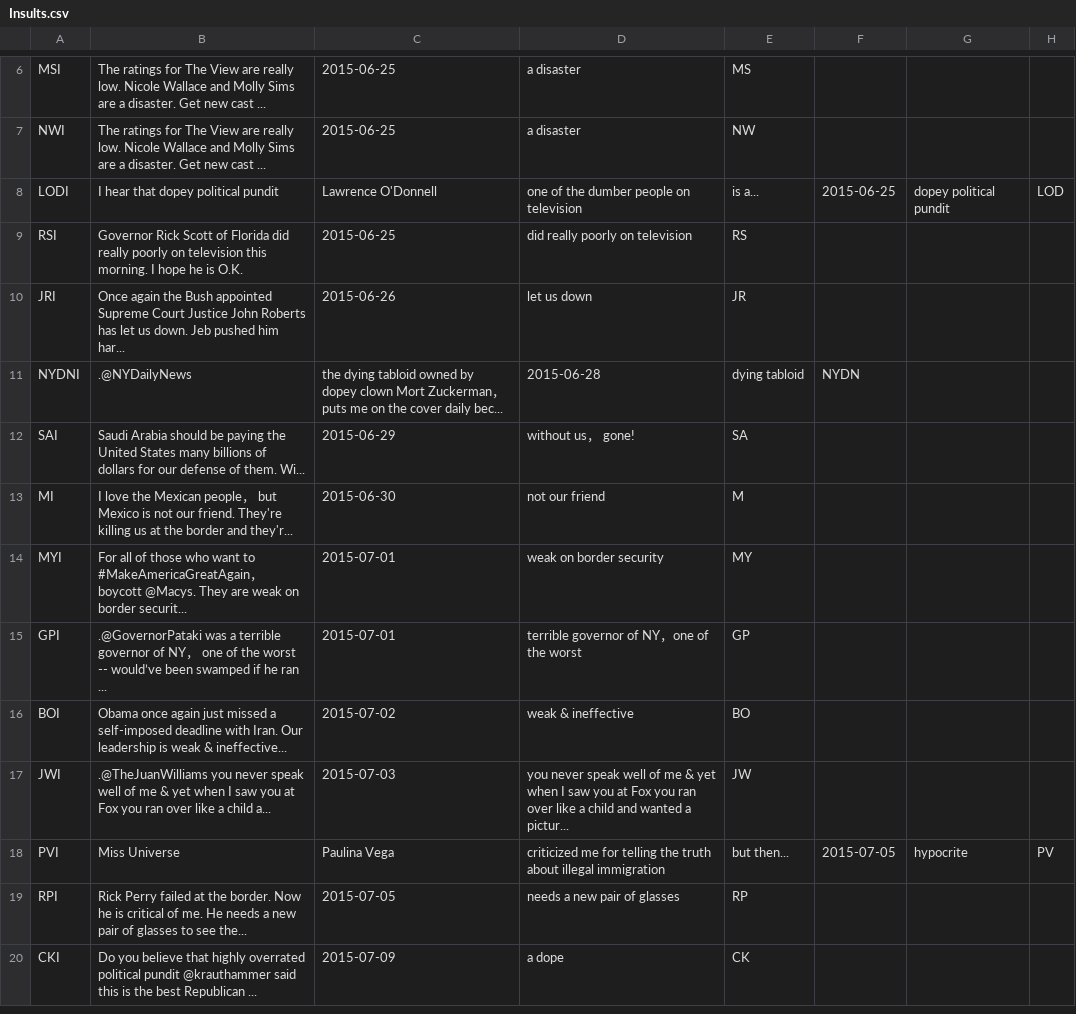
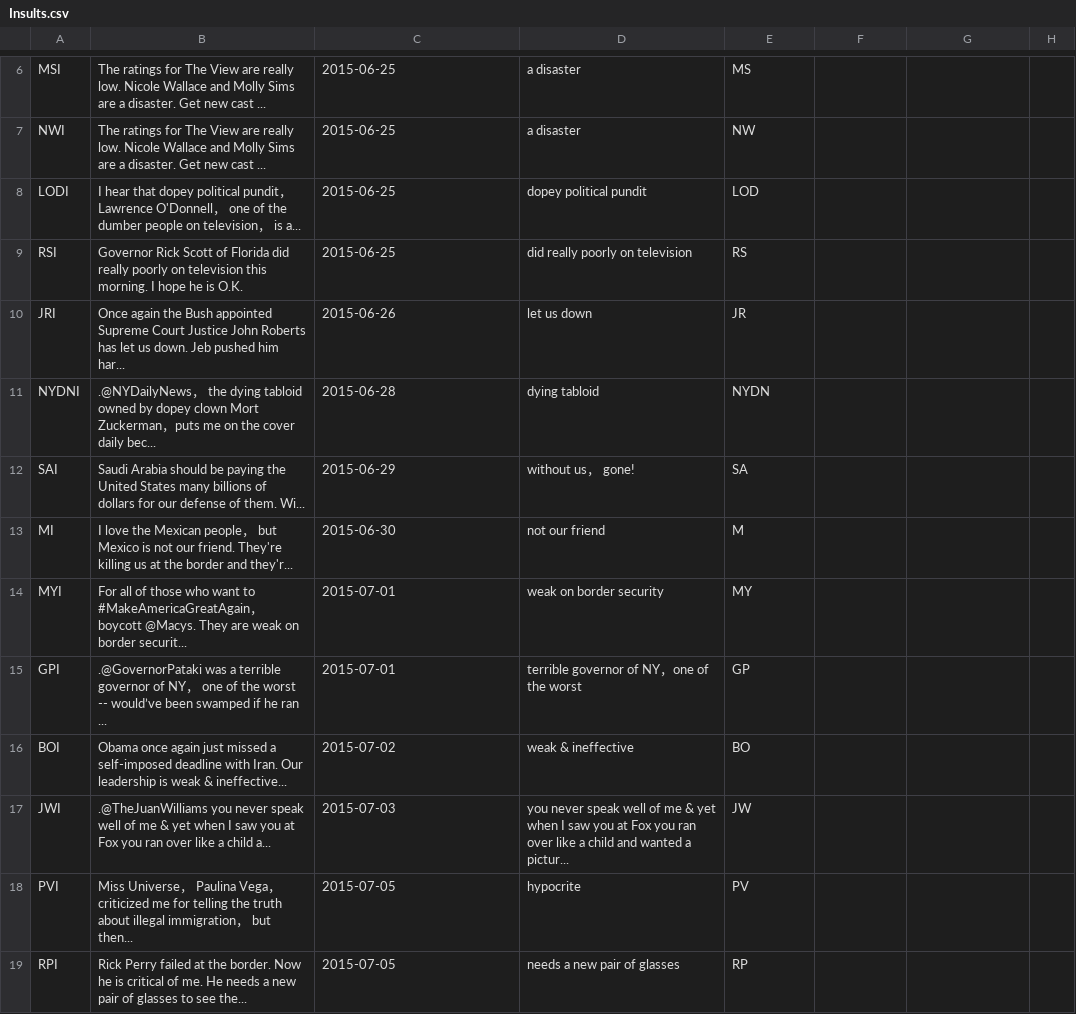
Before and after one commit to anthony-storti/losers, a CSV file: Insults.csv, drawn as a sheet; only a part is shown, gaps mark what is left out; the shorter side is filled out with more unchanged rows.

Commit message:
Edited the primary keys for table Losers and Insults to varchar to fit the csv files, reformated the Insults.csv and Loser.csv to make it run correctly

```diff
--- a/Insults.csv
+++ b/Insults.csv
@@ -7,6 +7,6 @@ MSI,The ratings for The View are really low. Nicole Wallace and Molly Sims are a
 NWI,The ratings for The View are really low. Nicole Wallace and Molly Sims are a disaster. Get new cast ...,2015-06-25,a disaster,NW
-LODI,I hear that dopey political pundit, Lawrence O'Donnell, one of the dumber people on television, is a...,2015-06-25,dopey political pundit,LOD
+LODI,I hear that dopey political pundit， Lawrence O'Donnell， one of the dumber people on television， is a...,2015-06-25,dopey political pundit,LOD
 RSI,Governor Rick Scott of Florida did really poorly on television this morning. I hope he is O.K.,2015-06-25,did really poorly on television,RS
 JRI,Once again the Bush appointed Supreme Court Justice John Roberts has let us down. Jeb pushed him har...,2015-06-26,let us down,JR
-NYDNI,.@NYDailyNews, the dying tabloid owned by dopey clown Mort Zuckerman，puts me on the cover daily bec...,2015-06-28,dying tabloid,NYDN
+NYDNI,.@NYDailyNews， the dying tabloid owned by dopey clown Mort Zuckerman，puts me on the cover daily bec...,2015-06-28,dying tabloid,NYDN
 SAI,Saudi Arabia should be paying the United States many billions of dollars for our defense of them. Wi...,2015-06-29,without us， gone!,SA
@@ -17,3 +17,3 @@ BOI,Obama once again just missed a self-imposed deadline with Iran. Our leadersh
 JWI,.@TheJuanWilliams you never speak well of me & yet when I saw you at Fox you ran over like a child a...,2015-07-03,you never speak well of me & yet when I saw you at Fox you ran over like a child and wanted a pictur...,JW
-PVI,Miss Universe, Paulina Vega, criticized me for telling the truth about illegal immigration, but then...,2015-07-05,hypocrite,PV
+PVI,Miss Universe， Paulina Vega， criticized me for telling the truth about illegal immigration， but then...,2015-07-05,hypocrite,PV
 RPI,Rick Perry failed at the border. Now he is critical of me. He needs a new pair of glasses to see the...,2015-07-05,needs a new pair of glasses,RP
```
Also changed, not shown: Losers.csv, 2 other files.
